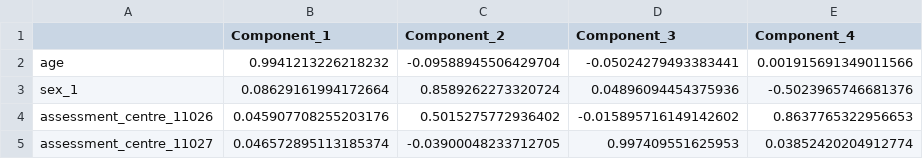
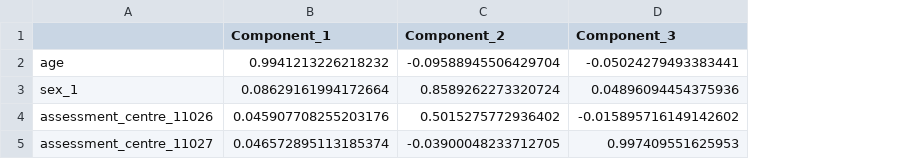
Before and after one commit to bailey168/MIND_models, a CSV file: models_plsregression/PLS_weights/PLS_weights_demo_DSST.csv, drawn as a sheet; the diff names each change by its address in the sheet, - before the commit and + after, or states it on an @@ line.

```diff
--- a/models_plsregression/PLS_weights/PLS_weights_demo_DSST.csv
+++ b/models_plsregression/PLS_weights/PLS_weights_demo_DSST.csv
-column E (Component_4), rows 2-5: 0.001915691349011566 | -0.5023965746681376 | 0.8637765322956653 | 0.03852420204912774
```
Also changed, not shown: models_plsregression/PLS_weights/PLS_weights_demo_PAL.csv, models_plsregression/PLS_weights/PLS_weights_demo_TMT.csv, 2 other files.
